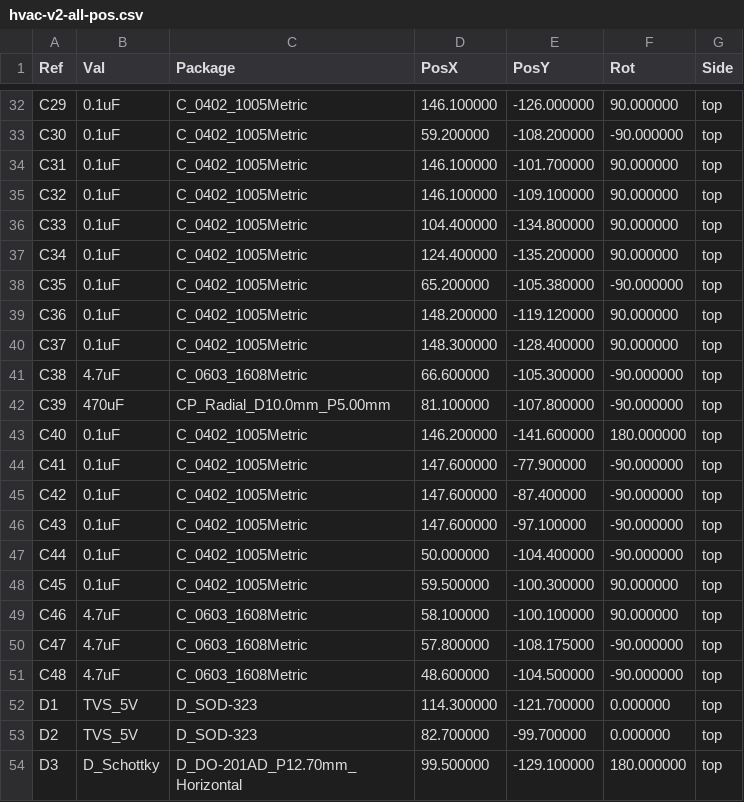
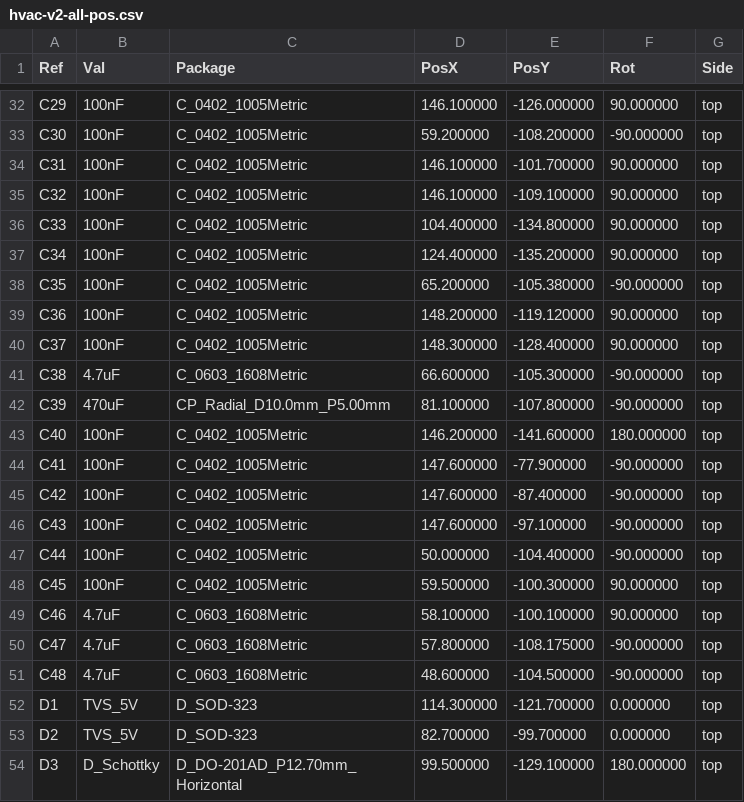
Before and after one commit to candykingdom/hvac-v2, a CSV file: hardware/hvac-v2-all-pos.csv, drawn as a sheet; only a part is shown, gaps mark what is left out; the diff covers the shown part only.

```diff
--- a/hardware/hvac-v2-all-pos.csv
+++ b/hardware/hvac-v2-all-pos.csv
@@ -32,18 +32,18 @@ Ref,Val,Package,PosX,PosY,Rot,Side
-"C29","0.1uF","C_0402_1005Metric",146.100000,-126.000000,90.000000,top
-"C30","0.1uF","C_0402_1005Metric",59.200000,-108.200000,-90.000000,top
-"C31","0.1uF","C_0402_1005Metric",146.100000,-101.700000,90.000000,top
-"C32","0.1uF","C_0402_1005Metric",146.100000,-109.100000,90.000000,top
-"C33","0.1uF","C_0402_1005Metric",104.400000,-134.800000,90.000000,top
-"C34","0.1uF","C_0402_1005Metric",124.400000,-135.200000,90.000000,top
-"C35","0.1uF","C_0402_1005Metric",65.200000,-105.380000,-90.000000,top
-"C36","0.1uF","C_0402_1005Metric",148.200000,-119.120000,90.000000,top
-"C37","0.1uF","C_0402_1005Metric",148.300000,-128.400000,90.000000,top
+"C29","100nF","C_0402_1005Metric",146.100000,-126.000000,90.000000,top
+"C30","100nF","C_0402_1005Metric",59.200000,-108.200000,-90.000000,top
+"C31","100nF","C_0402_1005Metric",146.100000,-101.700000,90.000000,top
+"C32","100nF","C_0402_1005Metric",146.100000,-109.100000,90.000000,top
+"C33","100nF","C_0402_1005Metric",104.400000,-134.800000,90.000000,top
+"C34","100nF","C_0402_1005Metric",124.400000,-135.200000,90.000000,top
+"C35","100nF","C_0402_1005Metric",65.200000,-105.380000,-90.000000,top
+"C36","100nF","C_0402_1005Metric",148.200000,-119.120000,90.000000,top
+"C37","100nF","C_0402_1005Metric",148.300000,-128.400000,90.000000,top
 "C38","4.7uF","C_0603_1608Metric",66.600000,-105.300000,-90.000000,top
 "C39","470uF","CP_Radial_D10.0mm_P5.00mm",81.100000,-107.800000,-90.000000,top
-"C40","0.1uF","C_0402_1005Metric",146.200000,-141.600000,180.000000,top
-"C41","0.1uF","C_0402_1005Metric",147.600000,-77.900000,-90.000000,top
-"C42","0.1uF","C_0402_1005Metric",147.600000,-87.400000,-90.000000,top
-"C43","0.1uF","C_0402_1005Metric",147.600000,-97.100000,-90.000000,top
-"C44","0.1uF","C_0402_1005Metric",50.000000,-104.400000,-90.000000,top
-"C45","0.1uF","C_0402_1005Metric",59.500000,-100.300000,90.000000,top
+"C40","100nF","C_0402_1005Metric",146.200000,-141.600000,180.000000,top
+"C41","100nF","C_0402_1005Metric",147.600000,-77.900000,-90.000000,top
+"C42","100nF","C_0402_1005Metric",147.600000,-87.400000,-90.000000,top
+"C43","100nF","C_0402_1005Metric",147.600000,-97.100000,-90.000000,top
+"C44","100nF","C_0402_1005Metric",50.000000,-104.400000,-90.000000,top
+"C45","100nF","C_0402_1005Metric",59.500000,-100.300000,90.000000,top
 "C46","4.7uF","C_0603_1608Metric",58.100000,-100.100000,90.000000,top
```
Also changed, not shown: 10 added rows and 26 edited cells elsewhere in this file, hardware/hvac-v2_bom_jlc.csv, hardware/hvac-v2_cpl_jlc.csv, 27 other files.
